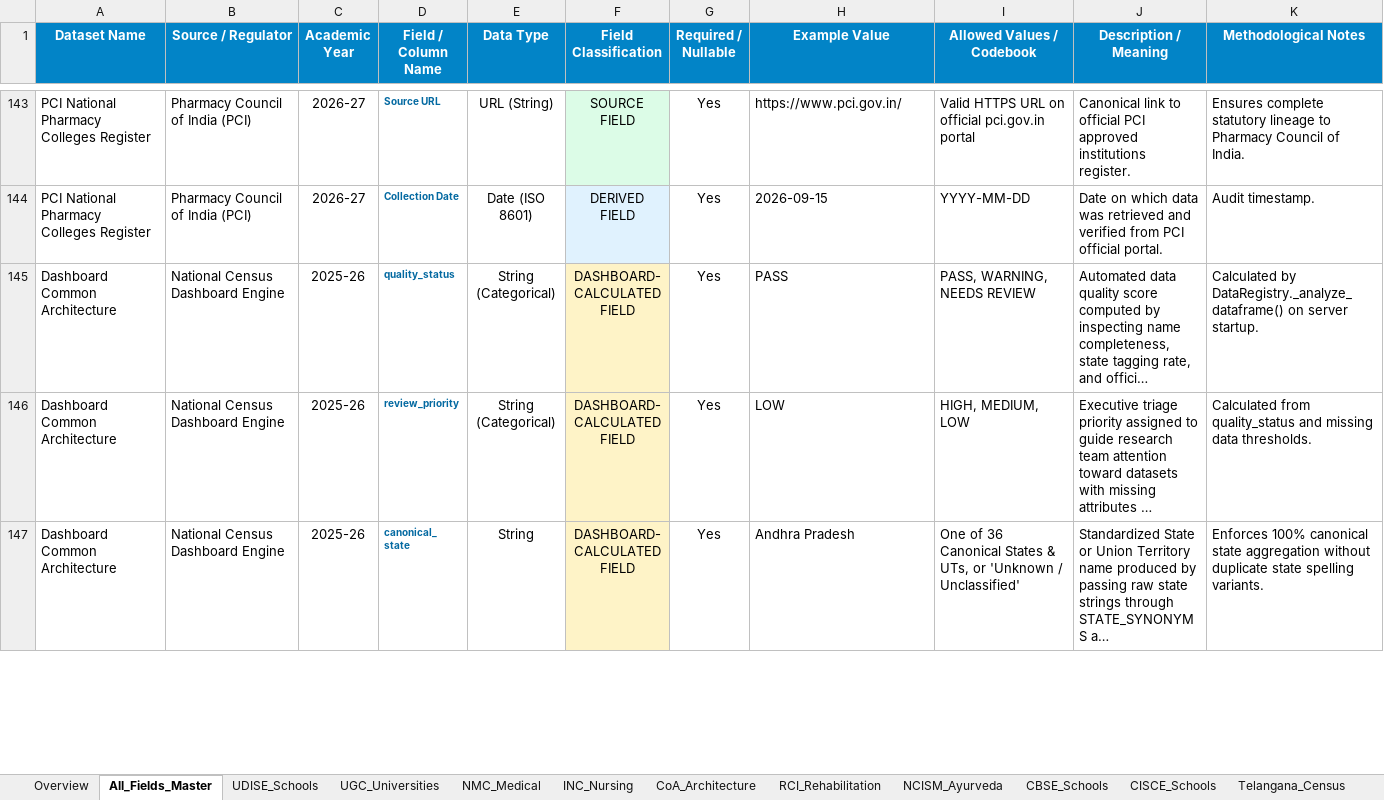
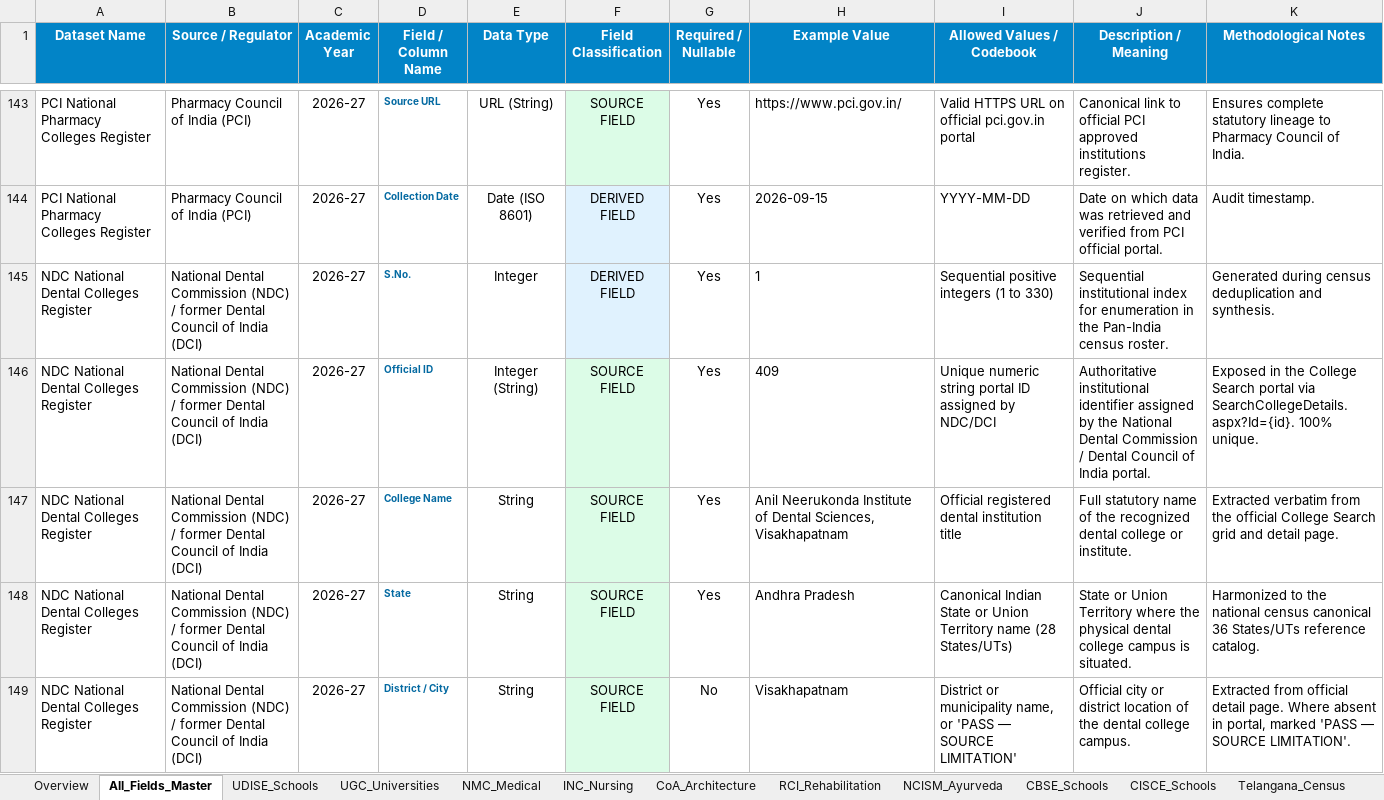
Before and after one commit to srivarshitha-812/pan-India-educational-institutions-dashboard, an Excel workbook: DATA_DICTIONARY.xlsx, sheet All_Fields_Master, drawn as a sheet; only a part is shown, gaps mark what is left out; the shorter side is filled out with more unchanged rows; long unchanged cells end in …; values as stored, in another font and other column widths than the file's, no borders; the diff covers the shown part only; the diff names each change by its address in the sheet, - before the commit and + after, or states it on an @@ line.

Commit message:
Add official NDC dental colleges dataset

```diff
--- a/DATA_DICTIONARY.xlsx (sheet All_Fields_Master)
+++ b/DATA_DICTIONARY.xlsx (sheet All_Fields_Master)
+row 145: NDC National Dental Colleges Register | National Dental Commission (NDC) / former Dental Council of India (DCI) | 2026-27 | S.No. | Integer | DERIVED FIELD | Yes | 1 | Sequential positive integers (1 to 330) | Sequential institutional index for enumeration in the Pan-India census roster. | Generated during census deduplication and synthesis.
+row 146: NDC National Dental Colleges Register | National Dental Commission (NDC) / former Dental Council of India (DCI) | 2026-27 | Official ID | Integer (String) | SOURCE FIELD | Yes | 409 | Unique numeric string portal ID assigned by NDC/DCI | Authoritative institutional identifier assigned by the National Dental Commission / Dental Council of India portal. | Exposed in the College Search portal via SearchCollegeDetails.aspx?Id={id}. 100% unique.
+row 147: NDC National Dental Colleges Register | National Dental Commission (NDC) / former Dental Council of India (DCI) | 2026-27 | College Name | String | SOURCE FIELD | Yes | Anil Neerukonda Institute of Dental Sciences, Visakhapatnam | Official registered dental institution title | Full statutory name of the recognized dental college or institute. | Extracted verbatim from the official College Search grid and detail page.
+row 148: NDC National Dental Colleges Register | National Dental Commission (NDC) / former Dental Council of India (DCI) | 2026-27 | State | String | SOURCE FIELD | Yes | Andhra Pradesh | Canonical Indian State or Union Territory name (28 States/UTs) | State or Union Territory where the physical dental college campus is situated. | Harmonized to the national census canonical 36 States/UTs reference catalog.
+row 149: NDC National Dental Colleges Register | National Dental Commission (NDC) / former Dental Council of India (DCI) | 2026-27 | District / City | String | SOURCE FIELD | No | Visakhapatnam | District or municipality name, or 'PASS — SOURCE LIMITATION' | Official city or district location of the dental college campus. | Extracted from official detail page. Where absent in portal, marked 'PASS — SOURCE LIMITATION'.
```
Also changed, not shown: 24 added rows elsewhere in this sheet, sheet Overview, other sheet tabs, 7 other files.
